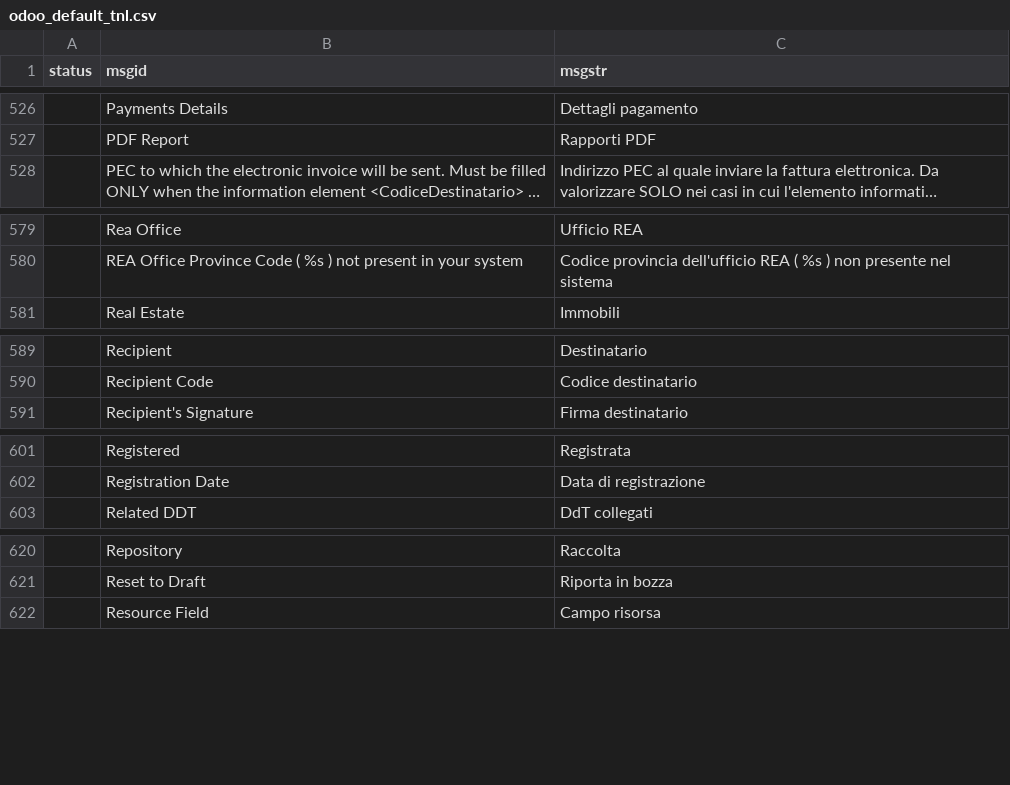
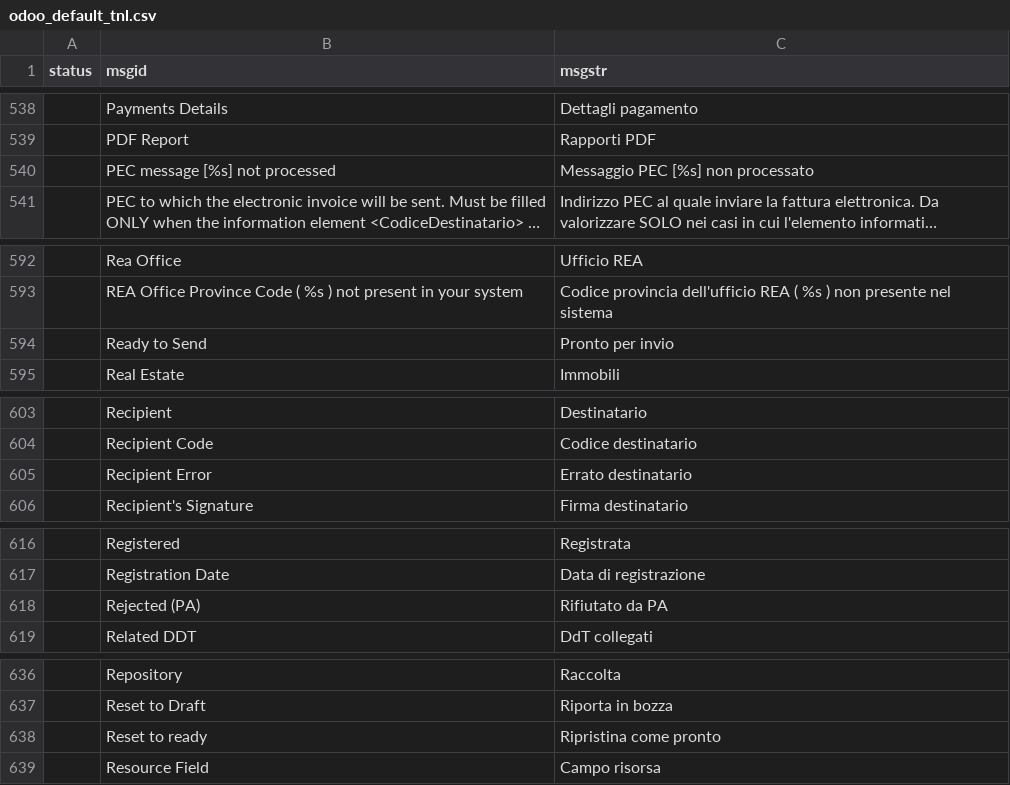
Before and after one commit to zeroincombenze/tools, a CSV file: odoo_default_tnl.csv, drawn as a sheet; only a part is shown, gaps mark what is left out; long unchanged cells end in …; the diff covers the shown part only; the diff names each change by its address in the sheet, - before the commit and + after, or states it on an @@ line.

```diff
--- a/odoo_default_tnl.csv
+++ b/odoo_default_tnl.csv
+row 540:  | PEC message [%s] not processed | Messaggio PEC [%s] non processato
+row 594:  | Ready to Send | Pronto per invio
+row 605:  | Recipient Error | Errato destinatario
+row 618:  | Rejected (PA) | Rifiutato da PA
+row 638:  | Reset to ready | Ripristina come pronto
```
Also changed, not shown: 21 added rows elsewhere in this file.
